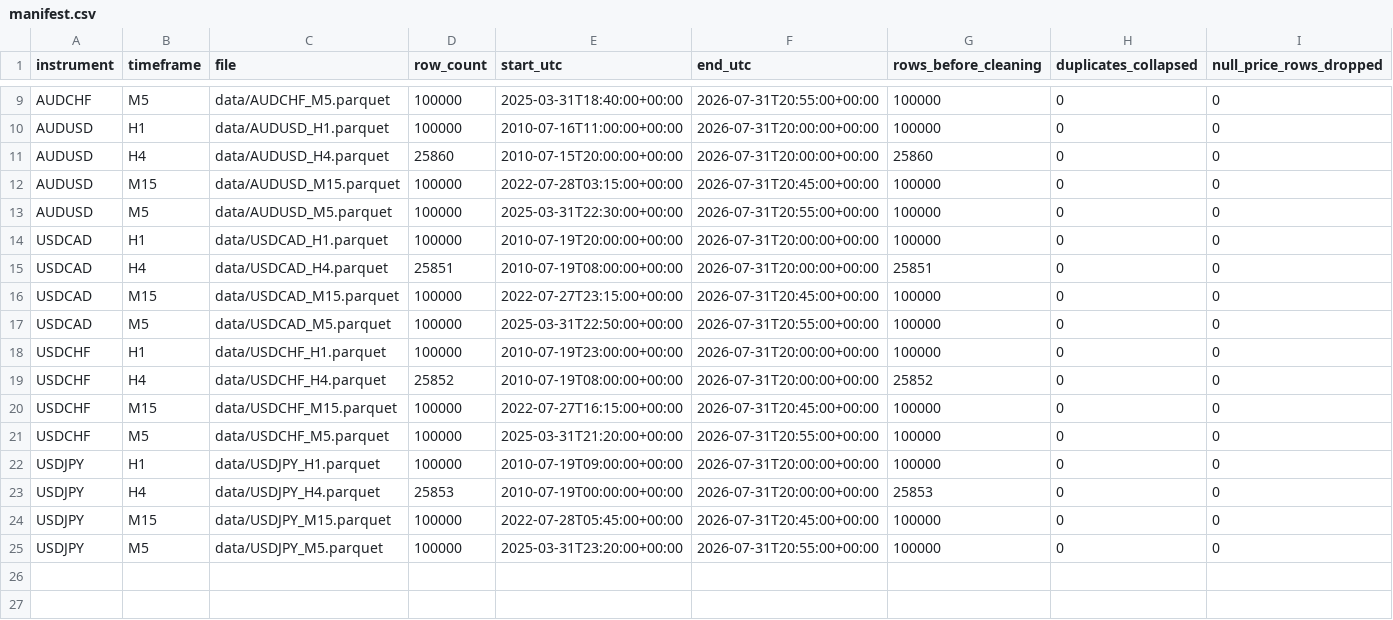
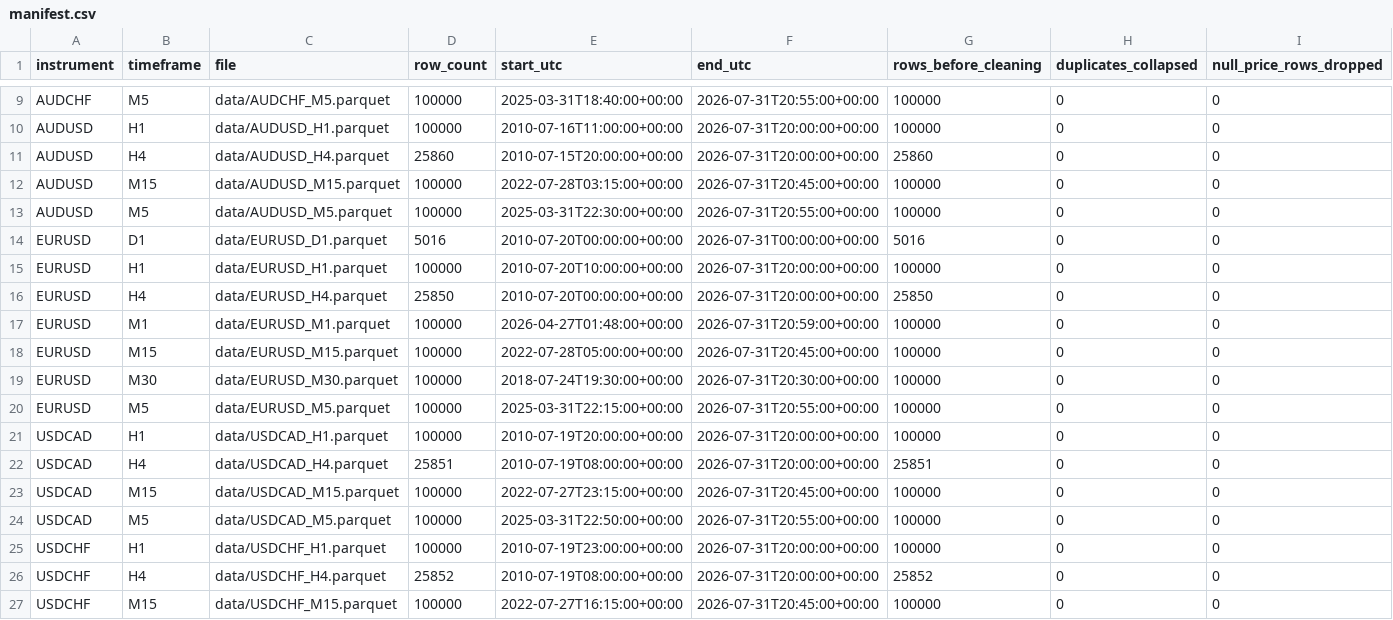
Before and after one commit to claudecollab3/Forex-Data, a CSV file: manifest/manifest.csv, drawn as a sheet; only a part is shown, gaps mark what is left out; the shorter side is filled out with more unchanged rows; rows hold the shown columns only; the diff names each change by its address in the sheet, - before the commit and + after, or states it on an @@ line.

```diff
--- a/manifest/manifest.csv
+++ b/manifest/manifest.csv
+row 14: EURUSD | D1 | data/EURUSD_D1.parquet | 5016 | 2010-07-20T00:00:00+00:00 | 2026-07-31T00:00:00+00:00 | 5016 | 0 | 0
+row 15: EURUSD | H1 | data/EURUSD_H1.parquet | 100000 | 2010-07-20T10:00:00+00:00 | 2026-07-31T20:00:00+00:00 | 100000 | 0 | 0
+row 16: EURUSD | H4 | data/EURUSD_H4.parquet | 25850 | 2010-07-20T00:00:00+00:00 | 2026-07-31T20:00:00+00:00 | 25850 | 0 | 0
+row 17: EURUSD | M1 | data/EURUSD_M1.parquet | 100000 | 2026-04-27T01:48:00+00:00 | 2026-07-31T20:59:00+00:00 | 100000 | 0 | 0
+row 18: EURUSD | M15 | data/EURUSD_M15.parquet | 100000 | 2022-07-28T05:00:00+00:00 | 2026-07-31T20:45:00+00:00 | 100000 | 0 | 0
+row 19: EURUSD | M30 | data/EURUSD_M30.parquet | 100000 | 2018-07-24T19:30:00+00:00 | 2026-07-31T20:30:00+00:00 | 100000 | 0 | 0
+row 20: EURUSD | M5 | data/EURUSD_M5.parquet | 100000 | 2025-03-31T22:15:00+00:00 | 2026-07-31T20:55:00+00:00 | 100000 | 0 | 0
```
Also changed, not shown: raw/sources.csv, 16 other files.
